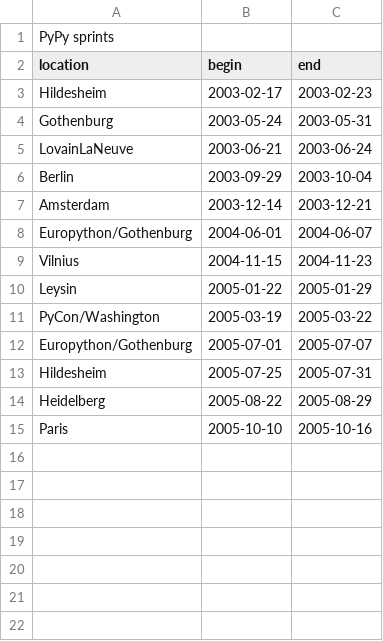
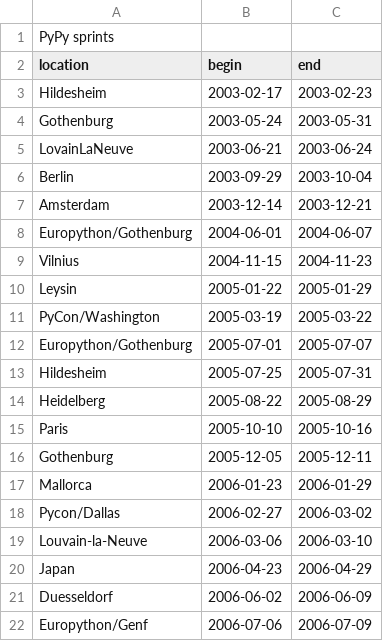
Before and after one commit to paskma/pypy-sc, a CSV file: pypy/doc/statistic/sprint_dates.csv, drawn as a sheet; the diff names each change by its address in the sheet, - before the commit and + after, or states it on an @@ line.

Commit message:
add recent sprints and the 0.9 release
git-svn-id: http://codespeak.net/svn/pypy/dist@30153 fd0d7bf2-dfb6-0310-8d31-b7ecfe96aada

```diff
--- a/pypy/doc/statistic/sprint_dates.csv
+++ b/pypy/doc/statistic/sprint_dates.csv
+row 16: Gothenburg | 2005-12-05 | 2005-12-11
+row 17: Mallorca | 2006-01-23 | 2006-01-29
+row 18: Pycon/Dallas | 2006-02-27 | 2006-03-02
+row 19: Louvain-la-Neuve | 2006-03-06 | 2006-03-10
+row 20: Japan | 2006-04-23 | 2006-04-29
+row 21: Duesseldorf | 2006-06-02 | 2006-06-09
+row 22: Europython/Genf | 2006-07-06 | 2006-07-09
```
Also changed, not shown: 1 other file.
